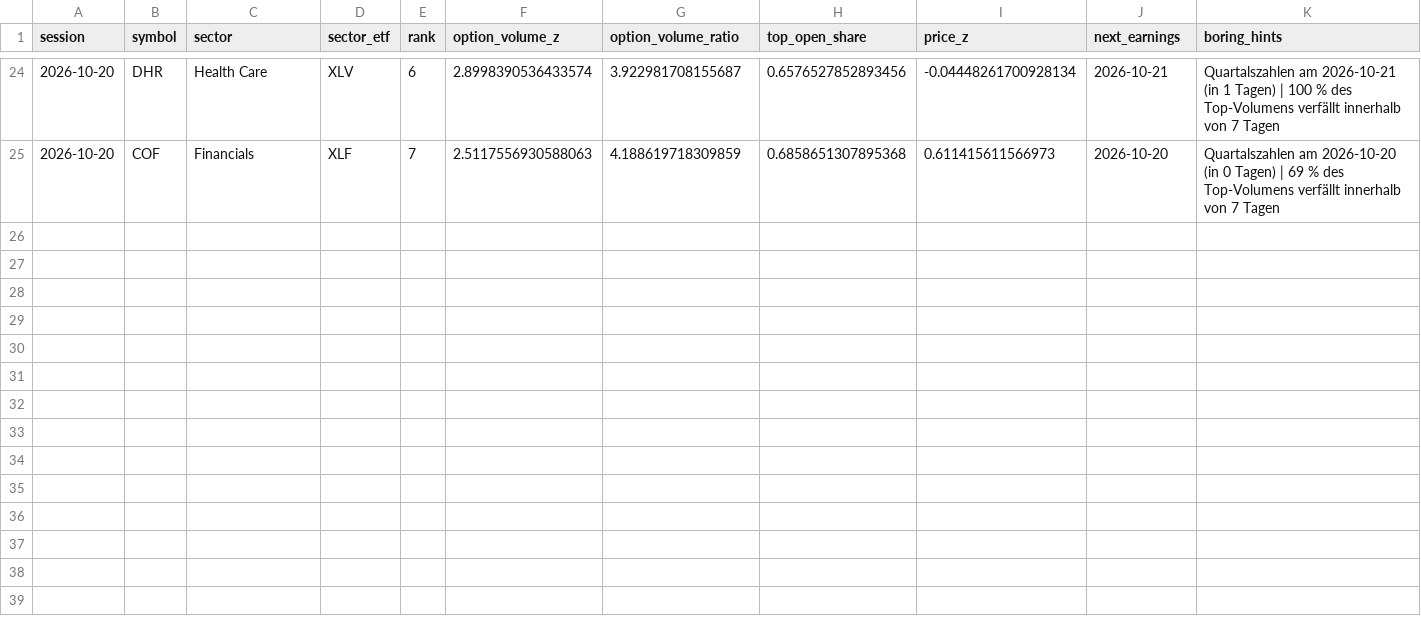
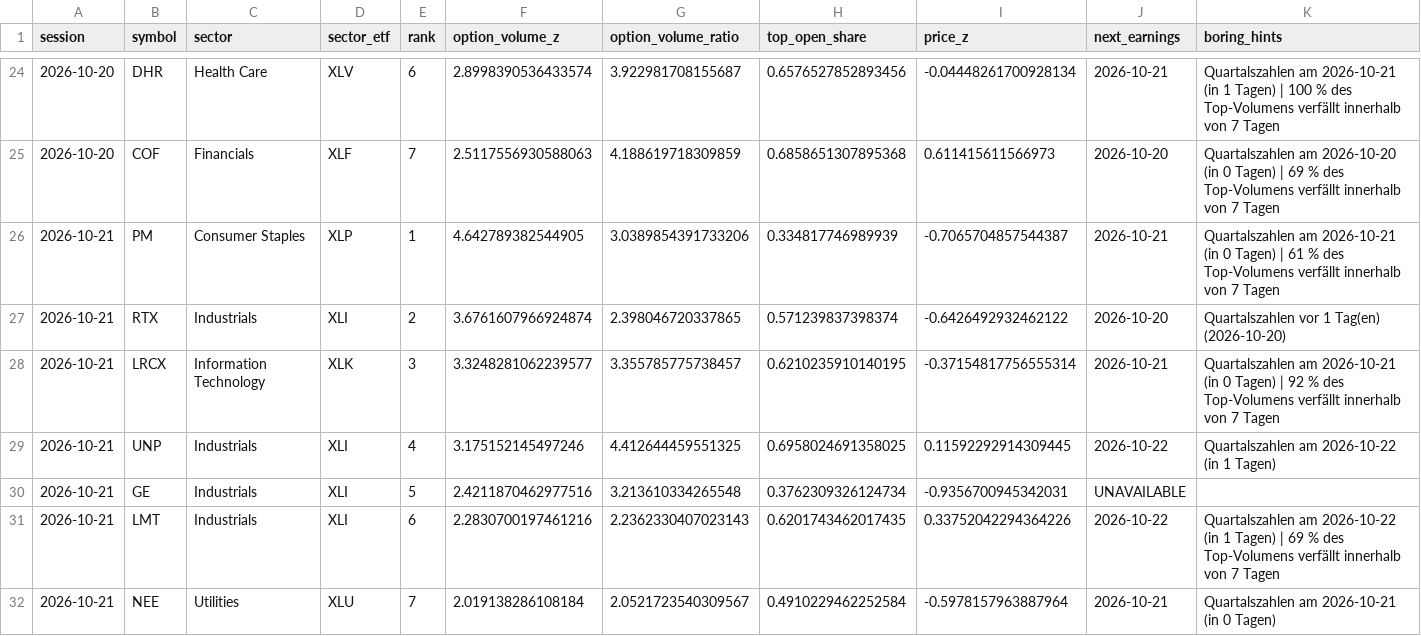
Before and after one commit to Stocks-Quant/quant-screener, a CSV file: data/flags_log.csv, drawn as a sheet; only a part is shown, gaps mark what is left out; rows hold the shown columns only; the diff names each change by its address in the sheet, - before the commit and + after, or states it on an @@ line.

```diff
--- a/data/flags_log.csv
+++ b/data/flags_log.csv
+row 26: 2026-10-21 | PM | Consumer Staples | XLP | 1 | 4.642789382544905 | 3.0389854391733206 | 0.334817746989939 | -0.7065704857544387 | 2026-10-21 | Quartalszahlen am 2026-10-21 (in 0 Tagen) | 61 % des Top-Volumens verfällt innerhalb von 7 Tagen
+row 27: 2026-10-21 | RTX | Industrials | XLI | 2 | 3.6761607966924874 | 2.398046720337865 | 0.571239837398374 | -0.6426492932462122 | 2026-10-20 | Quartalszahlen vor 1 Tag(en) (2026-10-20)
+row 28: 2026-10-21 | LRCX | Information Technology | XLK | 3 | 3.3248281062239577 | 3.355785775738457 | 0.6210235910140195 | -0.37154817756555314 | 2026-10-21 | Quartalszahlen am 2026-10-21 (in 0 Tagen) | 92 % des Top-Volumens verfällt innerhalb von 7 Tagen
+row 29: 2026-10-21 | UNP | Industrials | XLI | 4 | 3.175152145497246 | 4.412644459551325 | 0.6958024691358025 | 0.11592292914309445 | 2026-10-22 | Quartalszahlen am 2026-10-22 (in 1 Tagen)
+row 30: 2026-10-21 | GE | Industrials | XLI | 5 | 2.4211870462977516 | 3.213610334265548 | 0.3762309326124734 | -0.9356700945342031 | UNAVAILABLE
+row 31: 2026-10-21 | LMT | Industrials | XLI | 6 | 2.2830700197461216 | 2.2362330407023143 | 0.6201743462017435 | 0.33752042294364226 | 2026-10-22 | Quartalszahlen am 2026-10-22 (in 1 Tagen) | 69 % des Top-Volumens verfällt innerhalb von 7 Tagen
+row 32: 2026-10-21 | NEE | Utilities | XLU | 7 | 2.019138286108184 | 2.0521723540309567 | 0.4910229462252584 | -0.5978157963887964 | 2026-10-21 | Quartalszahlen am 2026-10-21 (in 0 Tagen)
```
Also changed, not shown: 9 other files.
